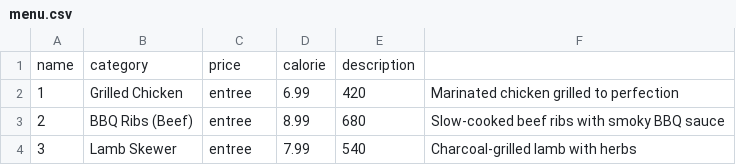
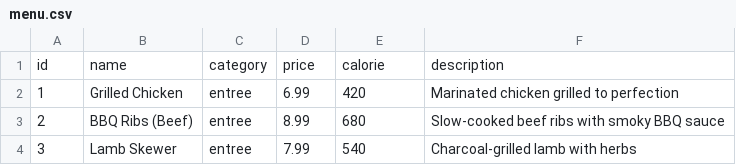
Before and after one commit to iBel251/Grill-Land, a CSV file: src/main/resources/menu.csv, drawn as a sheet; only a part is shown; removed rows and columns are numbered as before the commit, all else as after; the diff names each change by its address in the sheet, - before the commit and + after, or states it on an @@ line.

Commit message:
Screens and menu items implemented. Added helper methods and tools for desplay and validation. Added total amount calculator and display method.

```diff
--- a/src/main/resources/menu.csv
+++ b/src/main/resources/menu.csv
-row 1: name | category | price | calorie | description
+row 1: id | name | category | price | calorie | description
```
Also changed, not shown: 9 other files.
